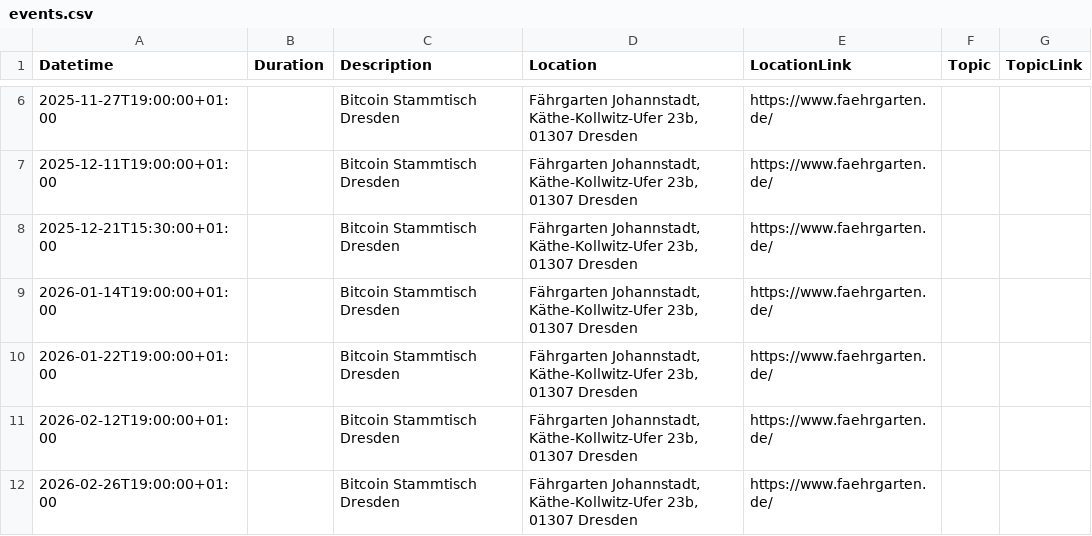
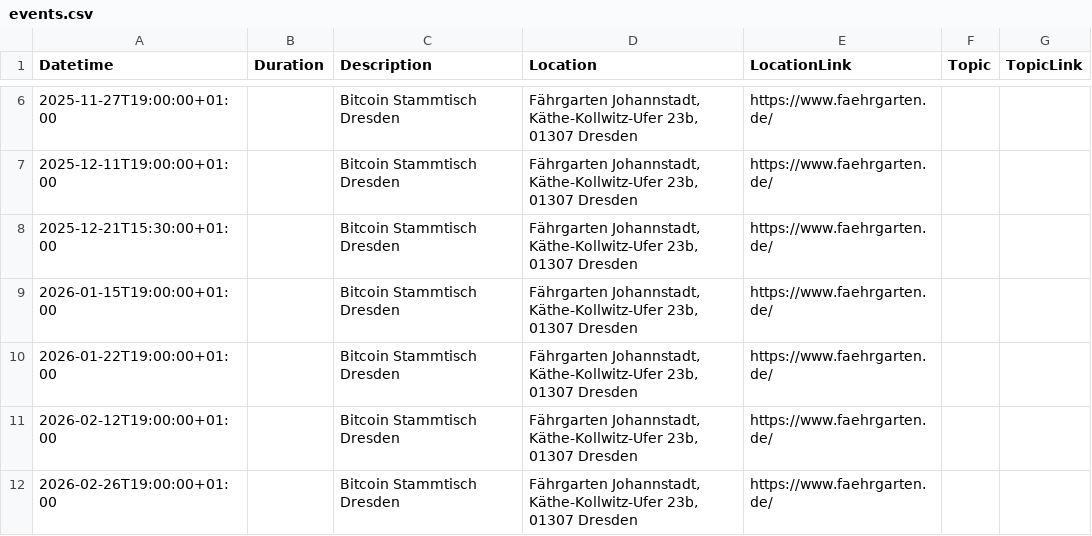
Before and after one commit to Bitcoin-Dresden/bitcoin-dresden.github.io, a CSV file: events.csv, drawn as a sheet; only a part is shown, gaps mark what is left out.

```diff
--- a/events.csv
+++ b/events.csv
@@ -8,3 +8,3 @@ Datetime|Duration|Description|Location|LocationLink|Topic|TopicLink
 2025-12-21T15:30:00+01:00||Bitcoin Stammtisch Dresden|Fährgarten Johannstadt, Käthe-Kollwitz-Ufer 23b, 01307 Dresden|https://www.faehrgarten.de/||
-2026-01-14T19:00:00+01:00||Bitcoin Stammtisch Dresden|Fährgarten Johannstadt, Käthe-Kollwitz-Ufer 23b, 01307 Dresden|https://www.faehrgarten.de/||
+2026-01-15T19:00:00+01:00||Bitcoin Stammtisch Dresden|Fährgarten Johannstadt, Käthe-Kollwitz-Ufer 23b, 01307 Dresden|https://www.faehrgarten.de/||
 2026-01-22T19:00:00+01:00||Bitcoin Stammtisch Dresden|Fährgarten Johannstadt, Käthe-Kollwitz-Ufer 23b, 01307 Dresden|https://www.faehrgarten.de/||
```
Also changed, not shown: 2 other files.
